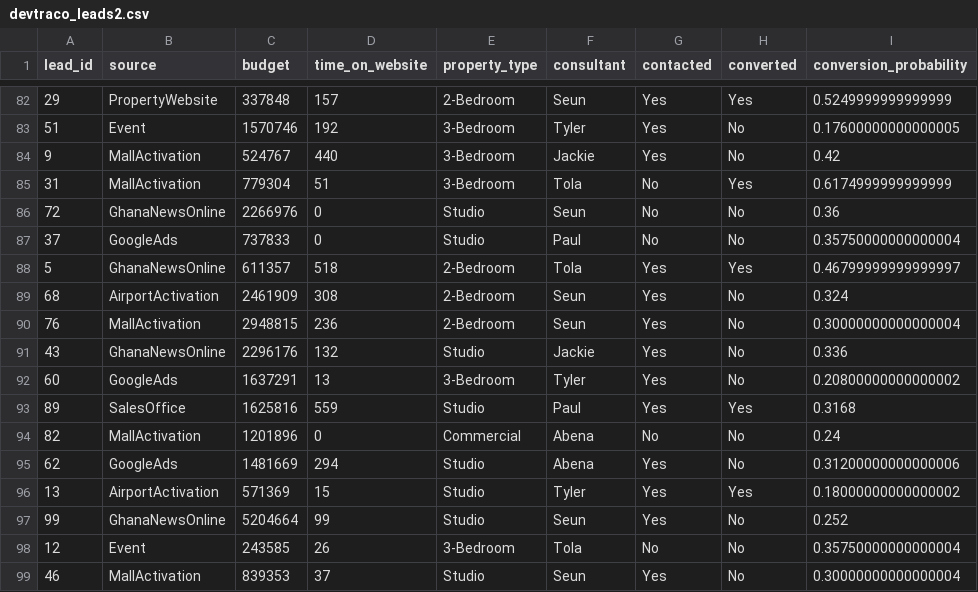
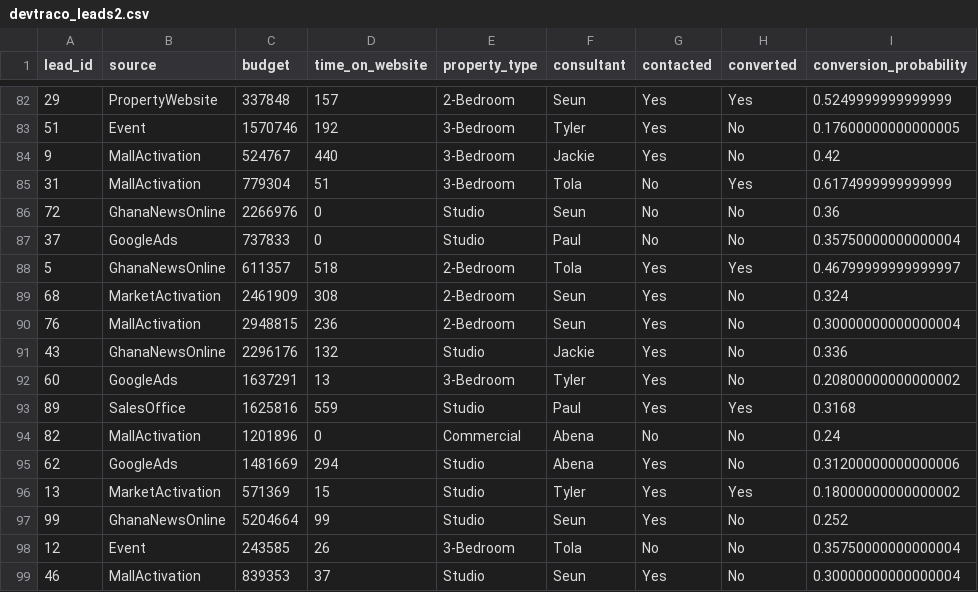
Before and after one commit to bamideletewogbade/devtraco_lead_gen_demo, a CSV file: devtraco_leads2.csv, drawn as a sheet; only a part is shown, gaps mark what is left out; the diff covers the shown part only; the diff names each change by its address in the sheet, - before the commit and + after, or states it on an @@ line.

```diff
--- a/devtraco_leads2.csv
+++ b/devtraco_leads2.csv
-B89 (source): AirportActivation
+B89 (source): MarketActivation
-B96 (source): AirportActivation
+B96 (source): MarketActivation
```
Also changed, not shown: 9 edited cells elsewhere in this file, consultant_performance.csv, 3 other files.
